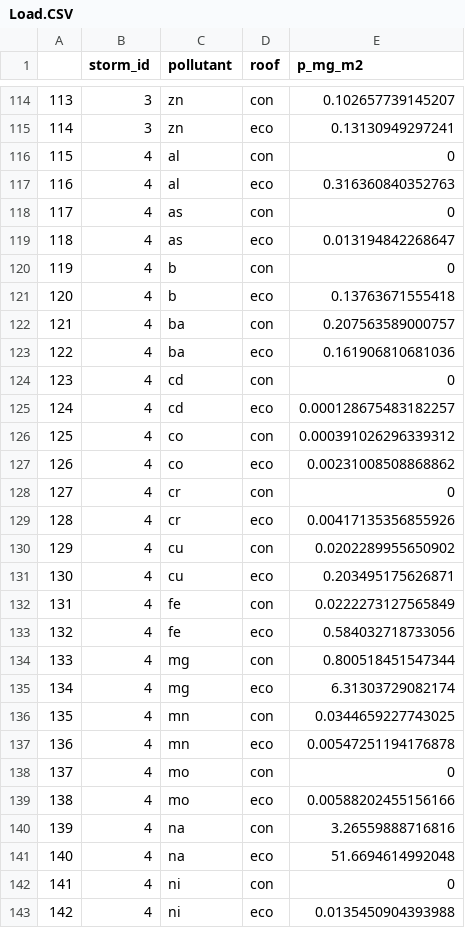
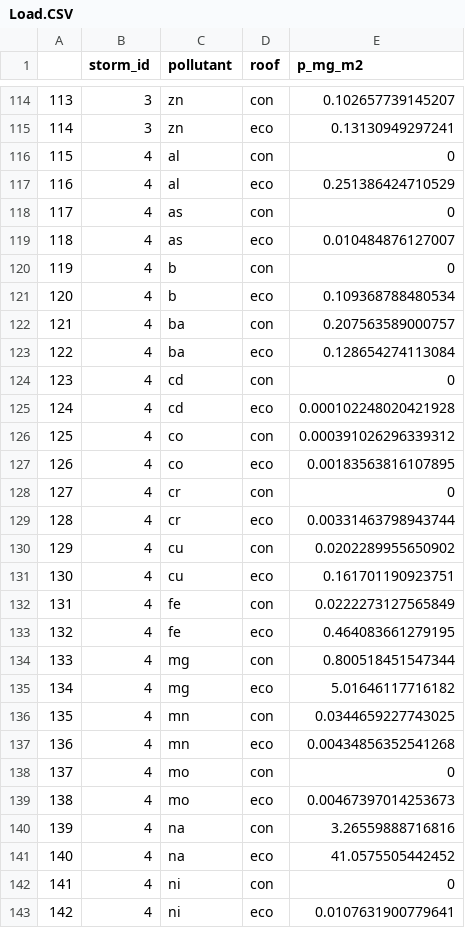
Before and after one commit to avbans/Ecoroof-Analysis, a CSV file: 03_Output/Load.CSV, drawn as a sheet; only a part is shown, gaps mark what is left out; the diff covers the shown part only.

Commit message:
2/16/23 AB: organized data frame names and created rough graphs

```diff
--- a/03_Output/Load.CSV
+++ b/03_Output/Load.CSV
@@ -116,28 +116,28 @@
 "115",4,"al","con",0
-"116",4,"al","eco",0.316360840352763
+"116",4,"al","eco",0.251386424710529
 "117",4,"as","con",0
-"118",4,"as","eco",0.013194842268647
+"118",4,"as","eco",0.010484876127007
 "119",4,"b","con",0
-"120",4,"b","eco",0.13763671555418
+"120",4,"b","eco",0.109368788480534
 "121",4,"ba","con",0.207563589000757
-"122",4,"ba","eco",0.161906810681036
+"122",4,"ba","eco",0.128654274113084
 "123",4,"cd","con",0
-"124",4,"cd","eco",0.000128675483182257
+"124",4,"cd","eco",0.000102248020421928
 "125",4,"co","con",0.000391026296339312
-"126",4,"co","eco",0.00231008508868862
+"126",4,"co","eco",0.00183563816107895
 "127",4,"cr","con",0
-"128",4,"cr","eco",0.00417135356855926
+"128",4,"cr","eco",0.00331463798943744
 "129",4,"cu","con",0.0202289955650902
-"130",4,"cu","eco",0.203495175626871
+"130",4,"cu","eco",0.161701190923751
 "131",4,"fe","con",0.0222273127565849
-"132",4,"fe","eco",0.584032718733056
+"132",4,"fe","eco",0.464083661279195
 "133",4,"mg","con",0.800518451547344
-"134",4,"mg","eco",6.31303729082174
+"134",4,"mg","eco",5.01646117716182
 "135",4,"mn","con",0.0344659227743025
-"136",4,"mn","eco",0.00547251194176878
+"136",4,"mn","eco",0.00434856352541268
 "137",4,"mo","con",0
-"138",4,"mo","eco",0.00588202455156166
+"138",4,"mo","eco",0.00467397014253673
 "139",4,"na","con",3.26559888716816
-"140",4,"na","eco",51.6694614992048
+"140",4,"na","eco",41.0575505442452
 "141",4,"ni","con",0
-"142",4,"ni","eco",0.0135450904393988
+"142",4,"ni","eco",0.0107631900779641
```
Also changed, not shown: 7 edited cells elsewhere in this file, 12 other files.
